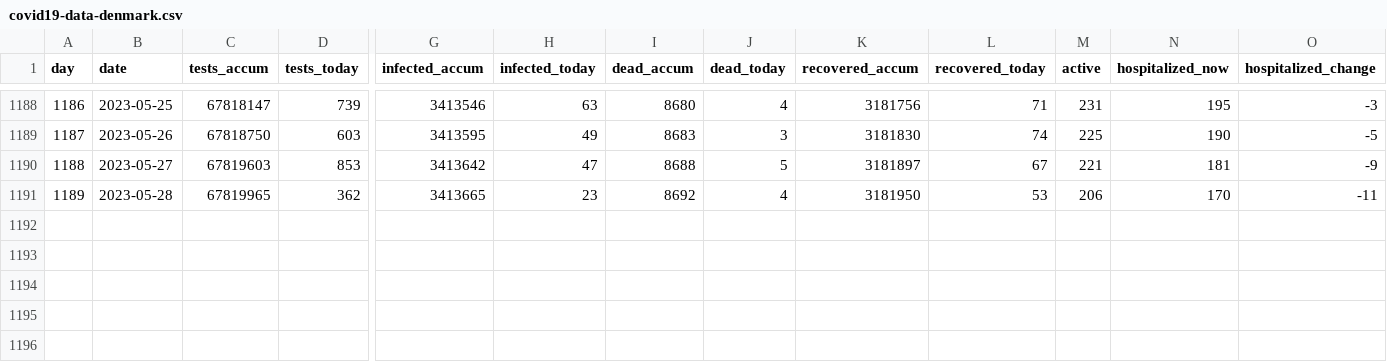
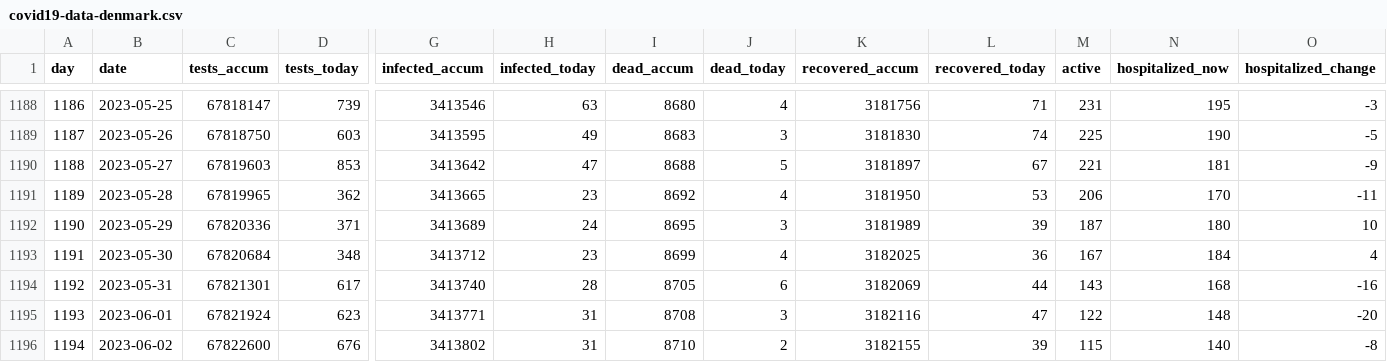
Before and after one commit to xidus/covid-19, a CSV file: covid19-data-denmark.csv, drawn as a sheet; only a part is shown, gaps mark what is left out; rows hold the shown columns only; the diff names each change by its address in the sheet, - before the commit and + after, or states it on an @@ line.

```diff
--- a/covid19-data-denmark.csv
+++ b/covid19-data-denmark.csv
+row 1192: 1190 | 2023-05-29 | 67820336 | 371 | 3413689 | 24 | 8695 | 3 | 3181989 | 39 | 187 | 180 | 10
+row 1193: 1191 | 2023-05-30 | 67820684 | 348 | 3413712 | 23 | 8699 | 4 | 3182025 | 36 | 167 | 184 | 4
+row 1194: 1192 | 2023-05-31 | 67821301 | 617 | 3413740 | 28 | 8705 | 6 | 3182069 | 44 | 143 | 168 | -16
+row 1195: 1193 | 2023-06-01 | 67821924 | 623 | 3413771 | 31 | 8708 | 3 | 3182116 | 47 | 122 | 148 | -20
+row 1196: 1194 | 2023-06-02 | 67822600 | 676 | 3413802 | 31 | 8710 | 2 | 3182155 | 39 | 115 | 140 | -8
```
Also changed, not shown: 1 other file.
